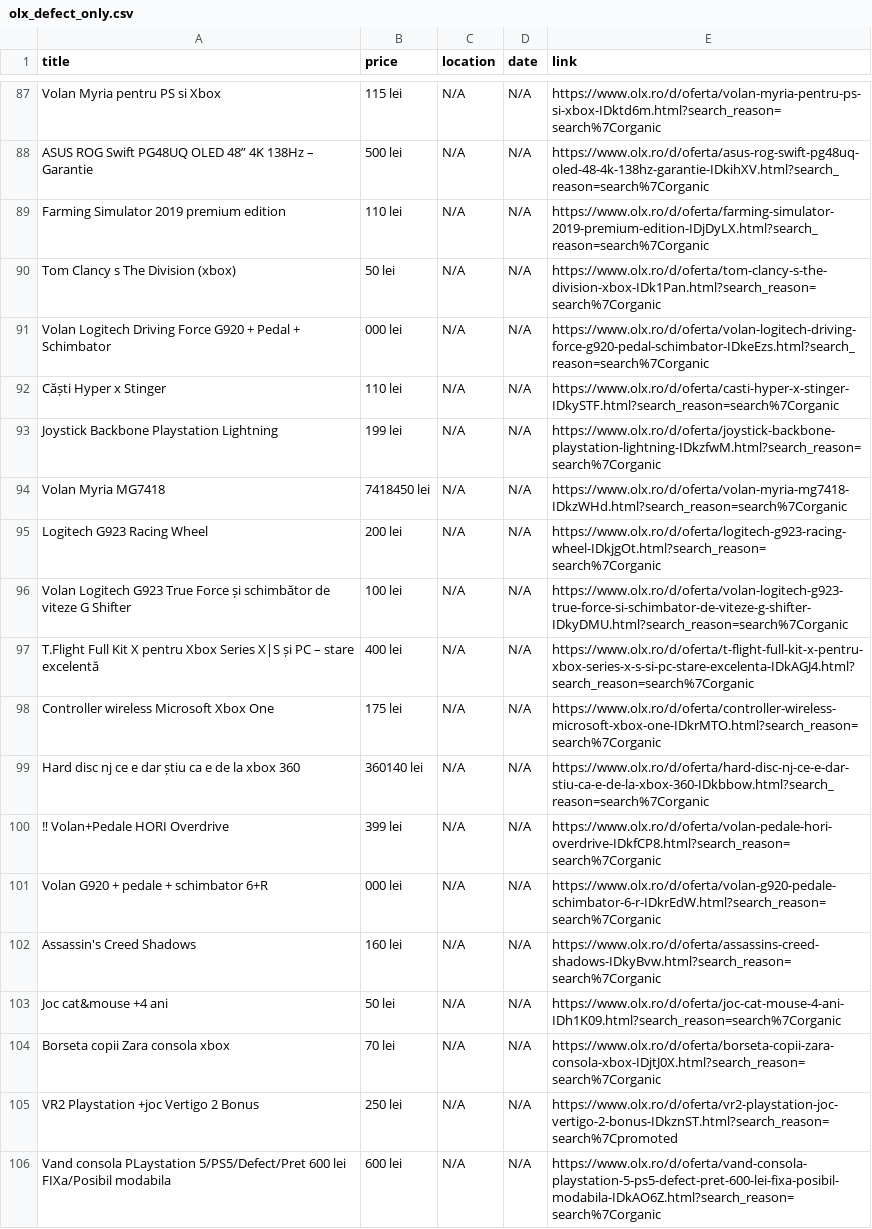
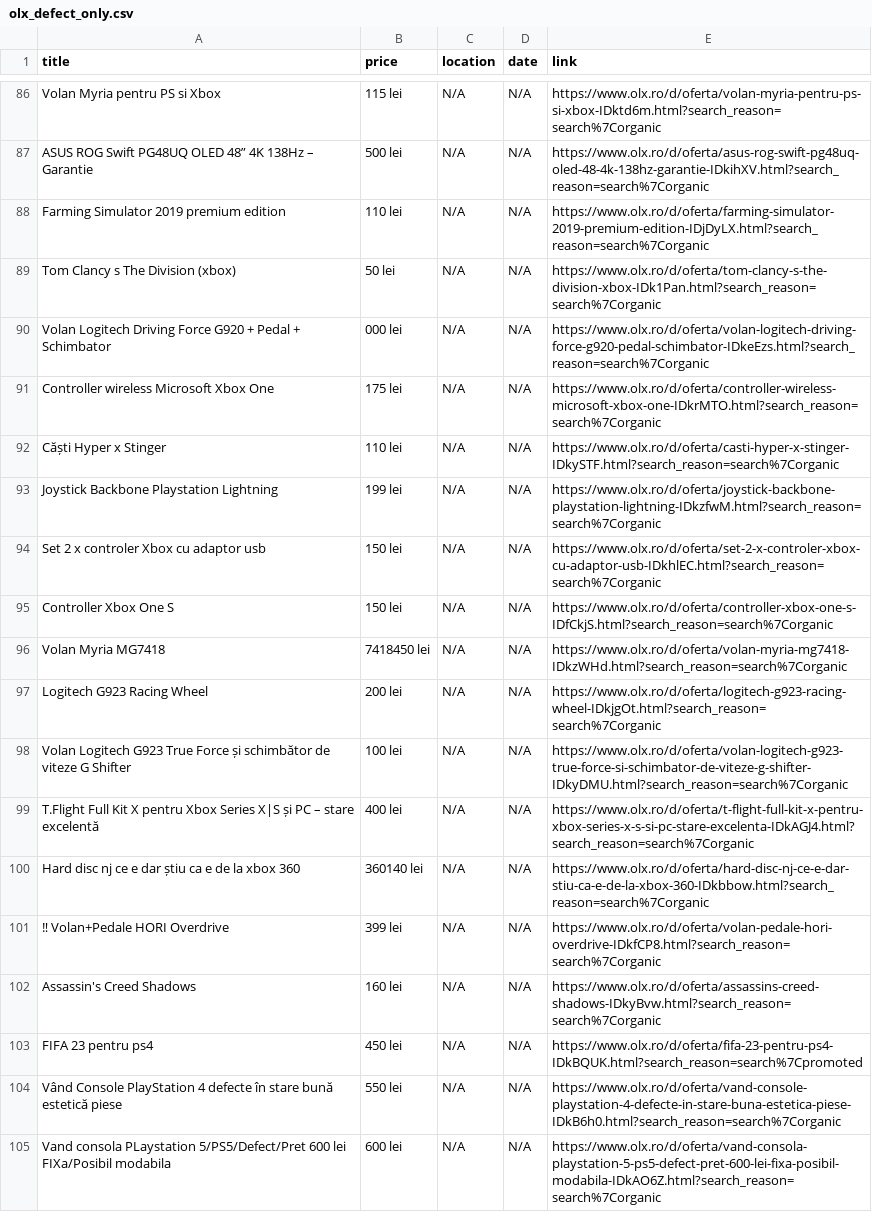
Before and after one commit to Stefan-Szabo/olx-scraper, a CSV file: olx_defect_only.csv, drawn as a sheet; only a part is shown, gaps mark what is left out; the diff covers the shown part only; the diff names each change by its address in the sheet, - before the commit and + after, or states it on an @@ line.

```diff
--- a/olx_defect_only.csv
+++ b/olx_defect_only.csv
@@ row 98 moved to row 91: Controller wireless Microsoft Xbox One @@
+row 94: Set 2 x controler Xbox cu adaptor usb | 150 lei | N/A | N/A | https://www.olx.ro/d/oferta/set-2-x-controler-xbox-cu-adaptor-usb-IDkhlEC.html?search_reason=search%7Corganic
@@ row 86 moved to row 95: Controller Xbox One S @@
@@ row 101 moved to row 60: Volan G920 + pedale + schimbator 6+R @@
-A103 (title): Joc cat&mouse +4 ani
+A103 (title): FIFA 23 pentru ps4
-B103 (price): 50 lei
+B103 (price): 450 lei
-E103 (link): https://www.olx.ro/d/oferta/joc-cat-mouse-4-ani-IDh1K09.html?search_reason=search%7Corganic
+E103 (link): https://www.olx.ro/d/oferta/fifa-23-pentru-ps4-IDkBQUK.html?search_reason=search%7Cpromoted
-A104 (title): Borseta copii Zara consola xbox
+A104 (title): Vând Console PlayStation 4 defecte în stare bună estetică piese
-B104 (price): 70 lei
+B104 (price): 550 lei
-E104 (link): https://www.olx.ro/d/oferta/borseta-copii-zara-consola-xbox-IDjtJ0X.html?search_reason=search%7Corganic
+E104 (link): https://www.olx.ro/d/oferta/vand-console-playstation-4-defecte-in-stare-buna-estetica-piese-IDkB6h0.html?search_reason=search%7Corganic
@@ row 105 moved to row 110: VR2 Playstation +joc Vertigo 2 Bonus @@
```
Also changed, not shown: 7 added rows, 5 removed rows, 42 moved rows and 8 edited cells elsewhere in this file, 1 other file.
